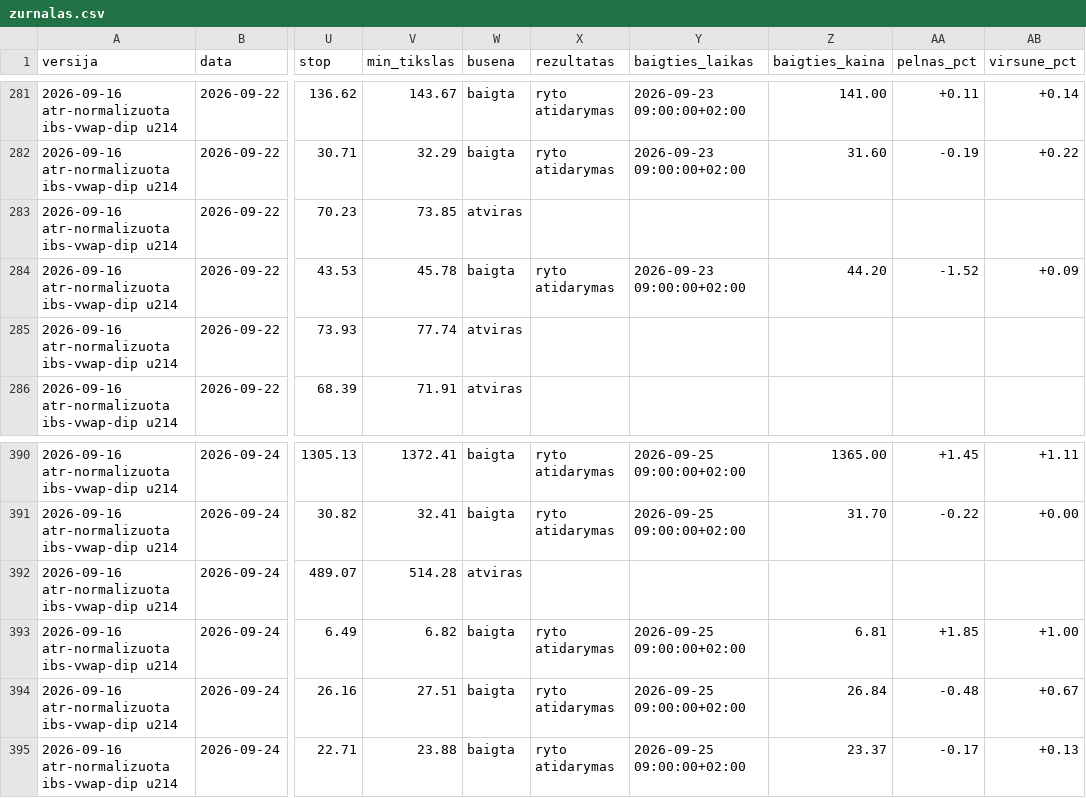
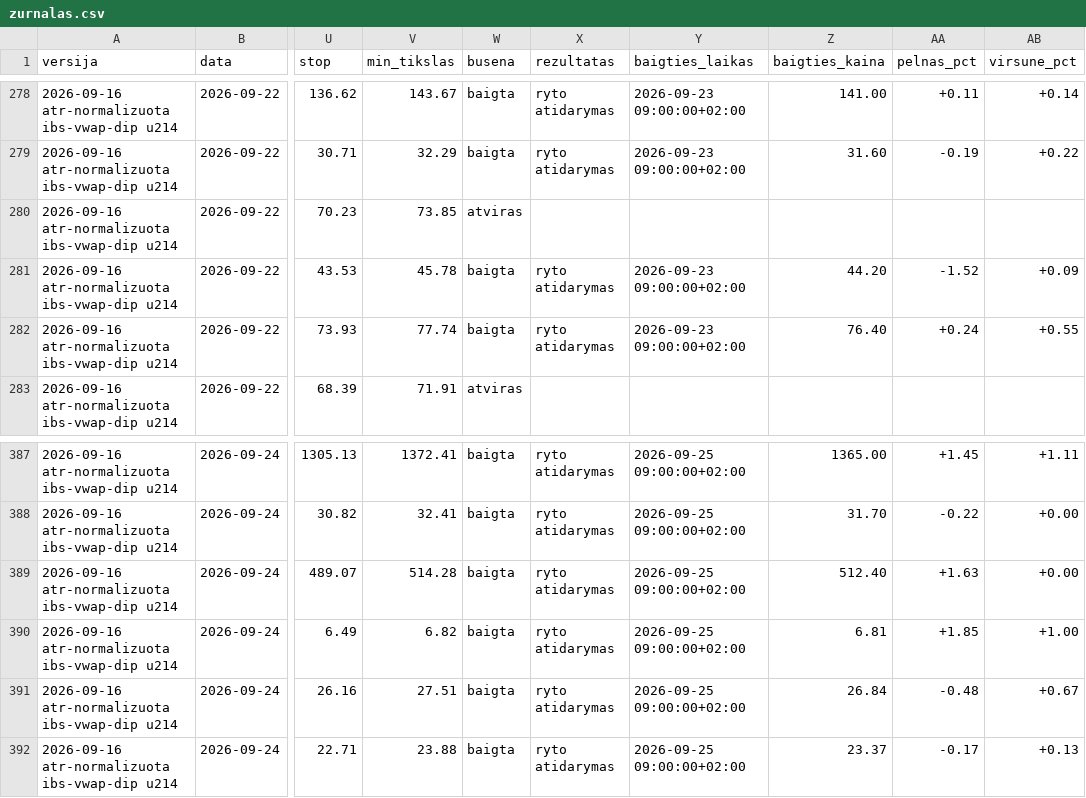
Before and after one commit to MantasBud/Dip-raiting, a CSV file: docs/zurnalas.csv, drawn as a sheet; only a part is shown, gaps mark what is left out; addresses are those after the commit; the diff covers the shown part only; the diff names each change by its address in the sheet, - before the commit and + after, or states it on an @@ line.

```diff
--- a/docs/zurnalas.csv
+++ b/docs/zurnalas.csv
-W282 (busena): atviras
+W282 (busena): baigta
-X282 (rezultatas): (empty)
+X282 (rezultatas): ryto atidarymas
-Y282 (baigties_laikas): (empty)
+Y282 (baigties_laikas): 2026-09-23 09:00:00+02:00
-Z282 (baigties_kaina): (empty)
+Z282 (baigties_kaina): 76.40
-AA282 (pelnas_pct): (empty)
+AA282 (pelnas_pct): +0.24
-AB282 (virsune_pct): (empty)
+AB282 (virsune_pct): +0.55
-W389 (busena): atviras
+W389 (busena): baigta
-X389 (rezultatas): (empty)
+X389 (rezultatas): ryto atidarymas
-Y389 (baigties_laikas): (empty)
+Y389 (baigties_laikas): 2026-09-25 09:00:00+02:00
-Z389 (baigties_kaina): (empty)
+Z389 (baigties_kaina): 512.40
-AA389 (pelnas_pct): (empty)
+AA389 (pelnas_pct): +1.63
-AB389 (virsune_pct): (empty)
+AB389 (virsune_pct): +0.00
```
Also changed, not shown: 3 added rows, 3 removed rows and 18 edited cells elsewhere in this file, 2 other files.
